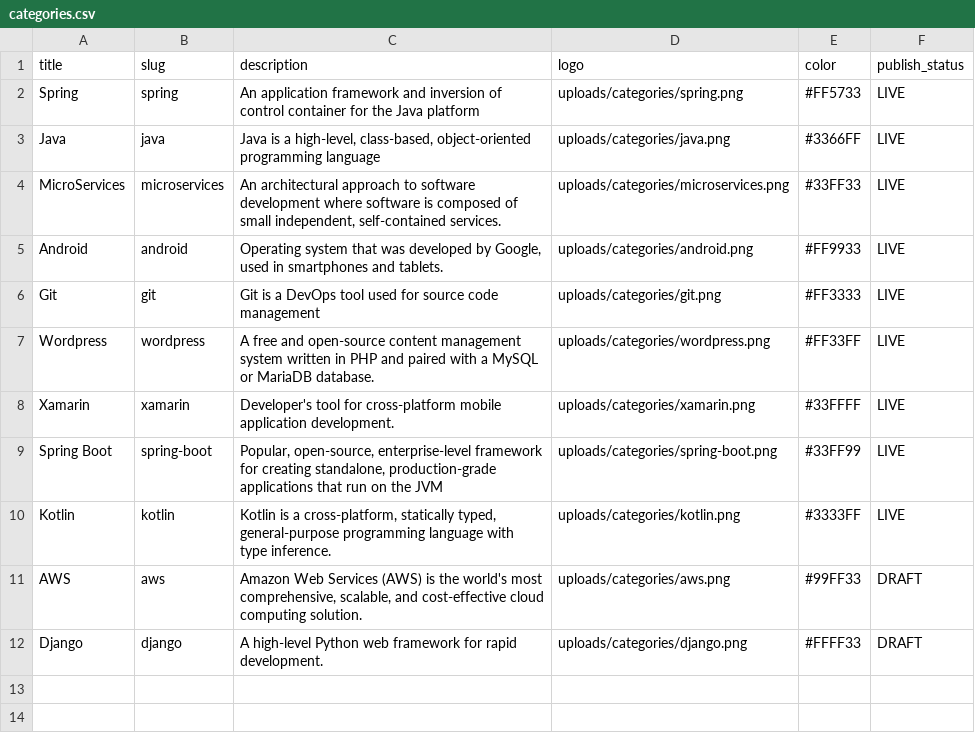
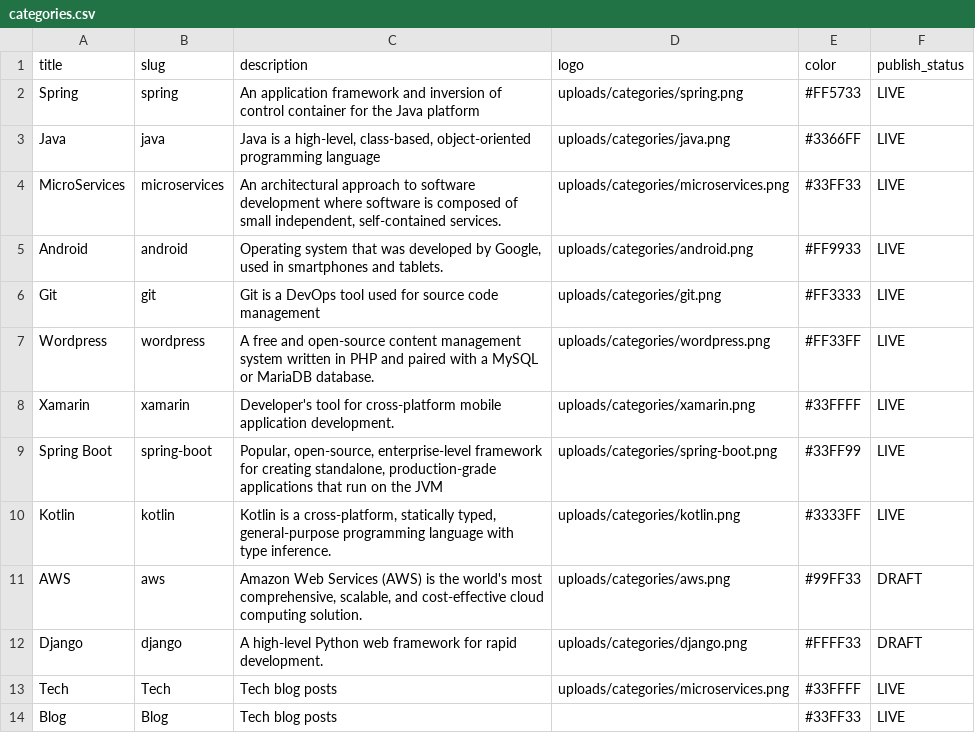
Before and after one commit to StackTipsLab/bloggy, a CSV file: bloggy/management/commands/demo/categories.csv, drawn as a sheet.

```diff
--- a/bloggy/management/commands/demo/categories.csv
+++ b/bloggy/management/commands/demo/categories.csv
@@ -12 +12,3 @@ AWS,aws,"Amazon Web Services (AWS) is the world's most comprehensive, scalable,
 Django,django,A high-level Python web framework for rapid development.,uploads/categories/django.png,#FFFF33,DRAFT
+Tech,Tech,Tech blog posts,uploads/categories/microservices.png,#33FFFF,LIVE
+Blog,Blog,Tech blog posts,,#33FF33,LIVE
```
Also changed, not shown: 10 other files.
